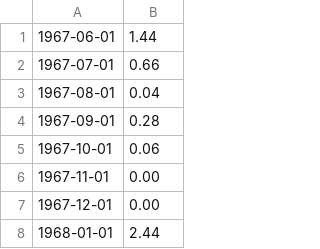
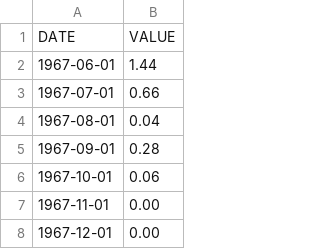
Before and after one commit to jamlamberti/PaST, a CSV file: data/Smoothed_US_Recession_Probabilities.csv, drawn as a sheet; only a part is shown; the shorter side is filled out with more unchanged rows.

Commit message:
Updated data to include header

```diff
--- a/data/Smoothed_US_Recession_Probabilities.csv
+++ b/data/Smoothed_US_Recession_Probabilities.csv
@@ -1 +1,2 @@
+DATE,VALUE
 1967-06-01,1.44
```
Also changed, not shown: data/10_year_treasury_maturity.csv, data/Real_Median_Household_Income.csv, 3 other files.
